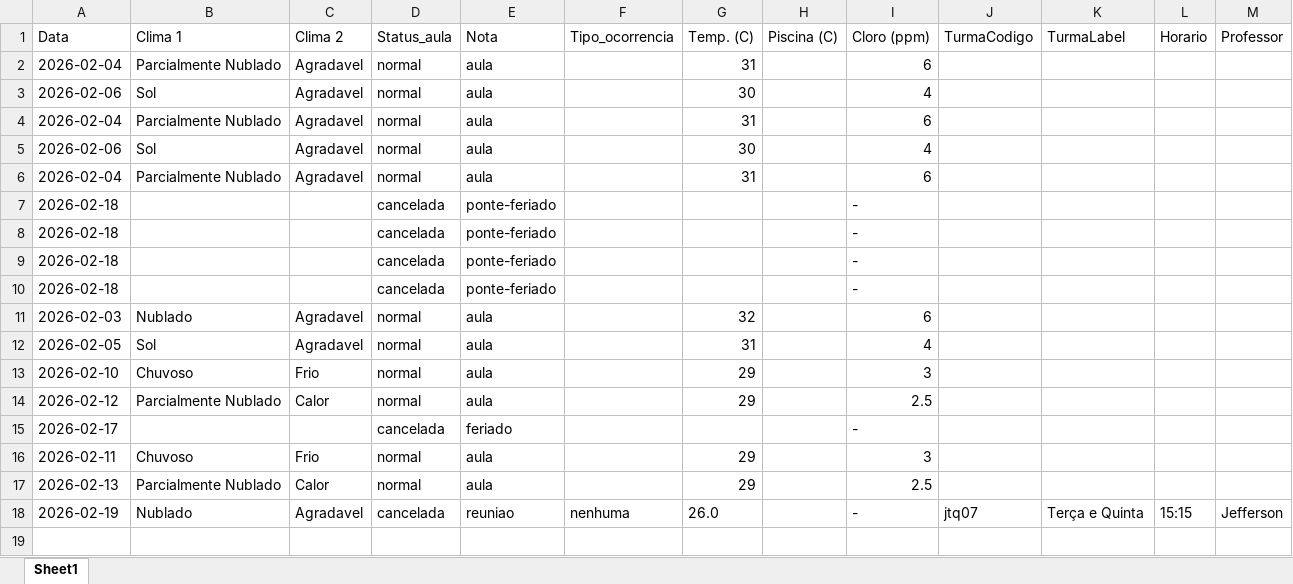
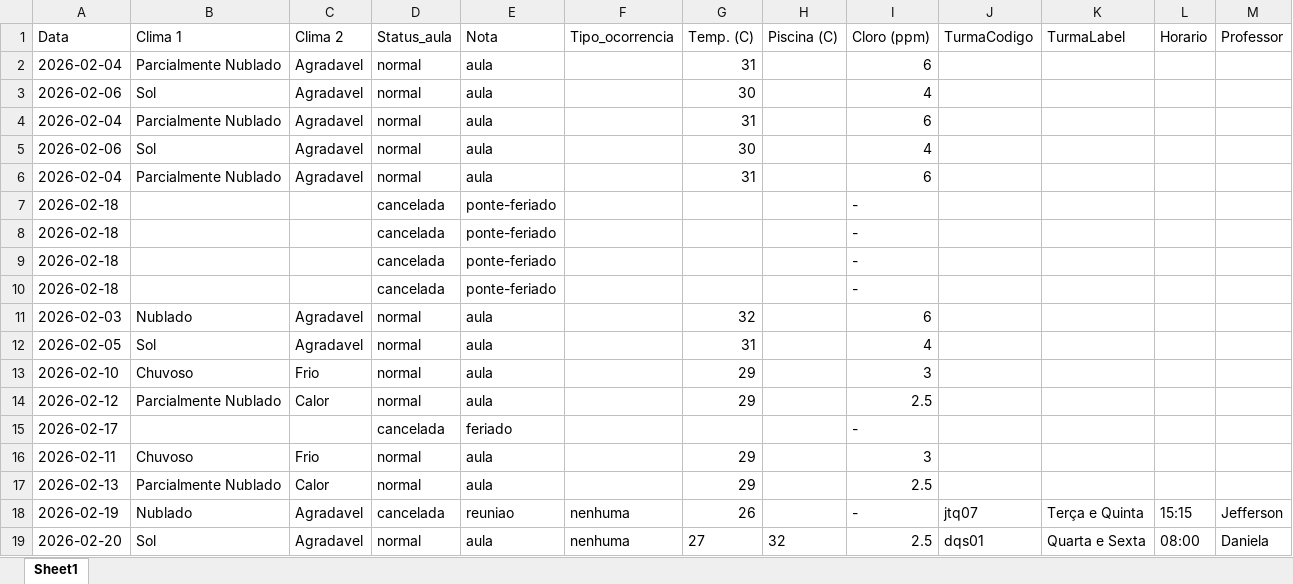
Before and after one commit to Jeffrog22/Lista-de-Chamada-Web, an Excel workbook: data/logPiscina.xlsx, sheet Sheet1, drawn as a sheet; values as stored, in another font and other column widths than the file's, no borders; the diff names each change by its address in the sheet, - before the commit and + after, or states it on an @@ line.

```diff
--- a/data/logPiscina.xlsx (sheet Sheet1)
+++ b/data/logPiscina.xlsx (sheet Sheet1)
-G18 (Temp. (C)): 26.0
+G18 (Temp. (C)): 26
+row 19: 2026-02-20 | Sol | Agradavel | normal | aula | nenhuma | 27 | 32 | 2.5 | dqs01 | Quarta e Sexta | 08:00 | Daniela
```
Also changed, not shown: 3 other files.
